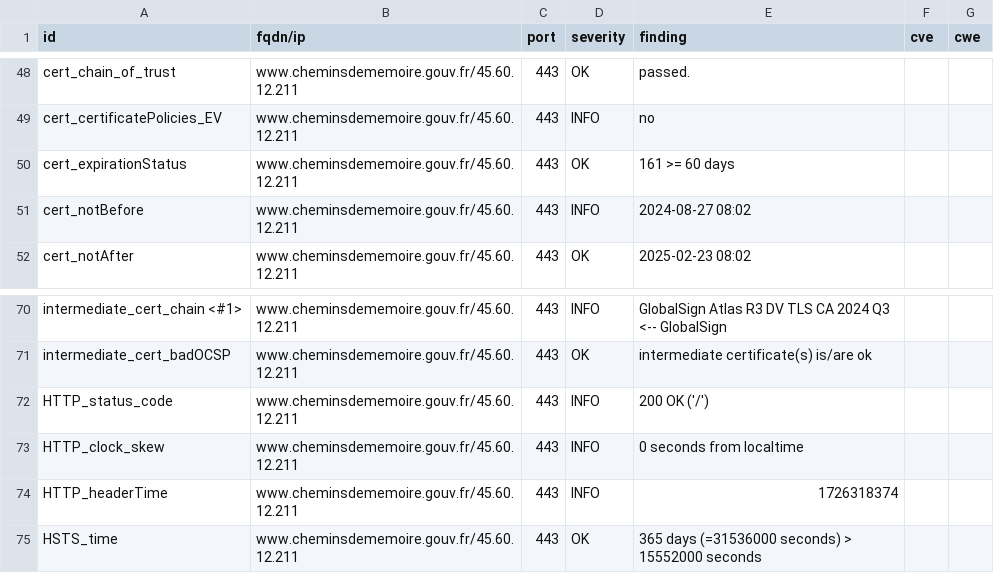
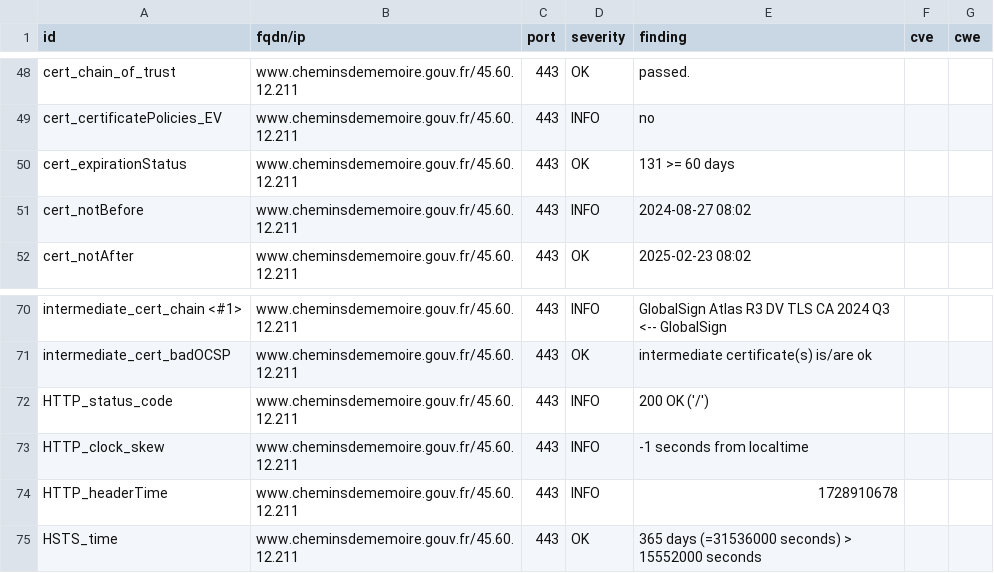
Before and after one commit to GKO-org/dashlordPrd2, a CSV file: results/aHR0cHM6Ly93d3cuY2hlbWluc2RlbWVtb2lyZS5nb3V2LmZy/testssl.csv, drawn as a sheet; only a part is shown, gaps mark what is left out.

```diff
--- a/results/aHR0cHM6Ly93d3cuY2hlbWluc2RlbWVtb2lyZS5nb3V2LmZy/testssl.csv
+++ b/results/aHR0cHM6Ly93d3cuY2hlbWluc2RlbWVtb2lyZS5nb3V2LmZy/testssl.csv
@@ -49,3 +49,3 @@
 "cert_certificatePolicies_EV","www.cheminsdememoire.gouv.fr/45.60.12.211","443","INFO","no","",""
-"cert_expirationStatus","www.cheminsdememoire.gouv.fr/45.60.12.211","443","OK","161 >= 60 days","",""
+"cert_expirationStatus","www.cheminsdememoire.gouv.fr/45.60.12.211","443","OK","131 >= 60 days","",""
 "cert_notBefore","www.cheminsdememoire.gouv.fr/45.60.12.211","443","INFO","2024-08-27 08:02","",""
@@ -72,4 +72,4 @@
 "HTTP_status_code","www.cheminsdememoire.gouv.fr/45.60.12.211","443","INFO","200 OK ('/')","",""
-"HTTP_clock_skew","www.cheminsdememoire.gouv.fr/45.60.12.211","443","INFO","0 seconds from localtime","",""
-"HTTP_headerTime","www.cheminsdememoire.gouv.fr/45.60.12.211","443","INFO","1726318374","",""
+"HTTP_clock_skew","www.cheminsdememoire.gouv.fr/45.60.12.211","443","INFO","-1 seconds from localtime","",""
+"HTTP_headerTime","www.cheminsdememoire.gouv.fr/45.60.12.211","443","INFO","1728910678","",""
 "HSTS_time","www.cheminsdememoire.gouv.fr/45.60.12.211","443","OK","365 days (=31536000 seconds) > 15552000 seconds","",""
```
Also changed, not shown: 9 other files.
